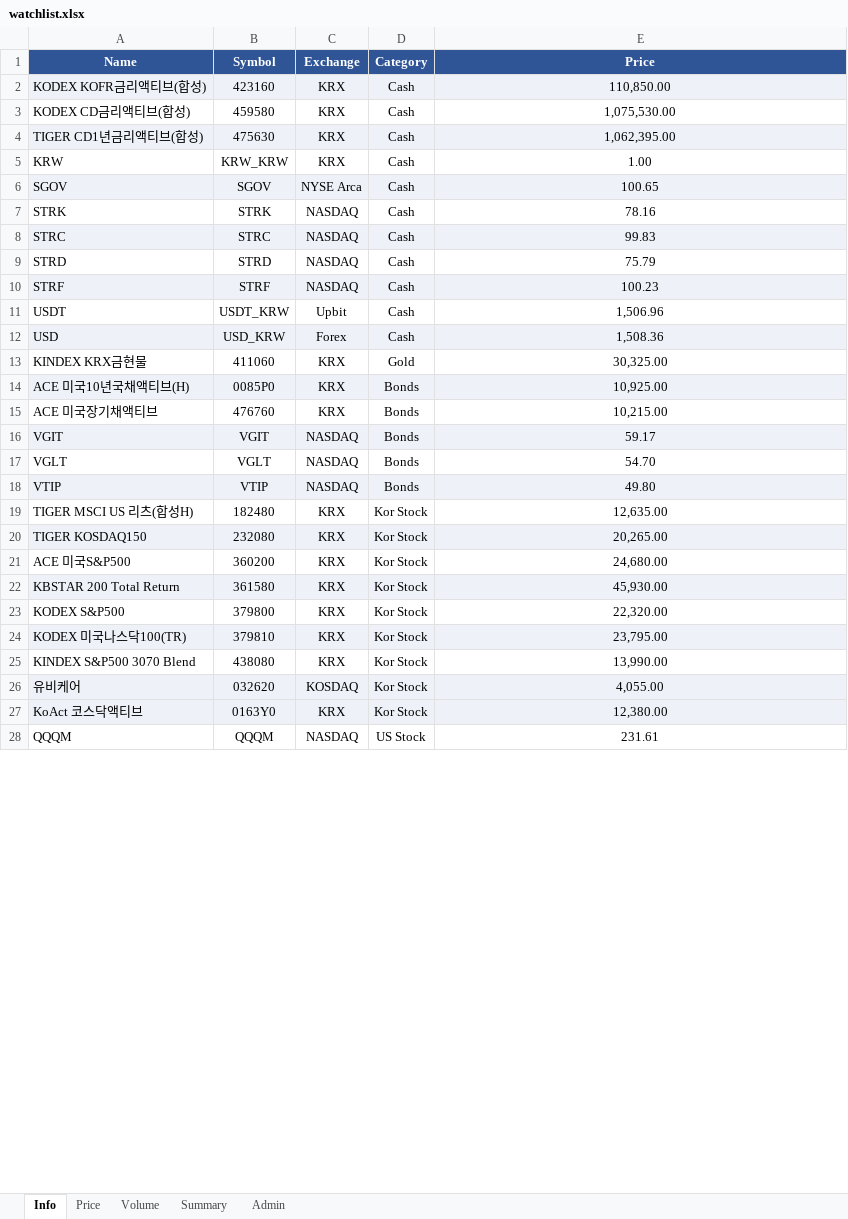
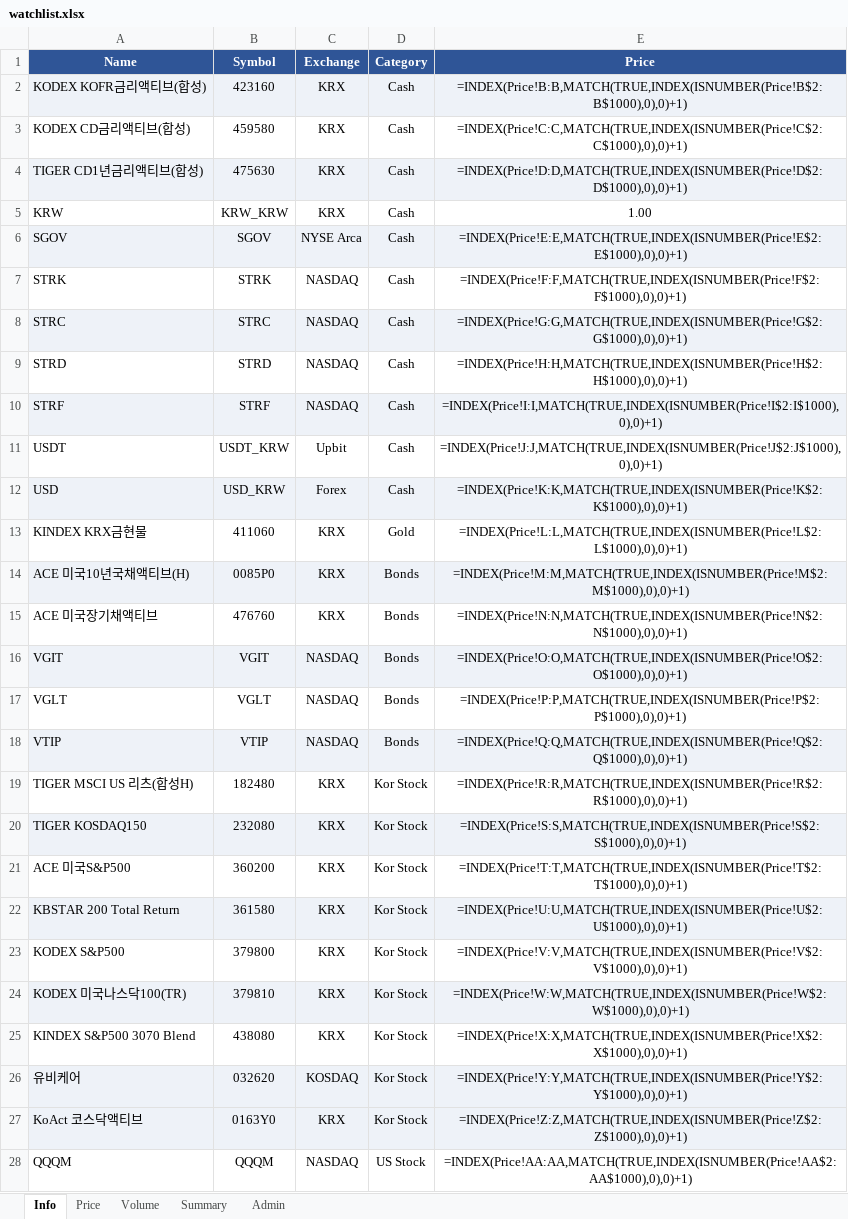
Before and after one commit to jtkimpr/finance-watch, an Excel workbook: data/watchlist.xlsx, sheet Info, drawn as a sheet; only a part is shown; values as stored, in another font and other column widths than the file's, no borders; formulas without a stored value are shown as written; the diff covers the shown part only; the diff names each change by its address in the sheet, - before the commit and + after, or states it on an @@ line.

```diff
--- a/data/watchlist.xlsx (sheet Info)
+++ b/data/watchlist.xlsx (sheet Info)
-E2 (Price): 110,850.00
+E2 (Price): =INDEX(Price!B:B,MATCH(TRUE,INDEX(ISNUMBER(Price!B$2:B$1000),0),0)+1)
-E3 (Price): 1,075,530.00
+E3 (Price): =INDEX(Price!C:C,MATCH(TRUE,INDEX(ISNUMBER(Price!C$2:C$1000),0),0)+1)
-E4 (Price): 1,062,395.00
+E4 (Price): =INDEX(Price!D:D,MATCH(TRUE,INDEX(ISNUMBER(Price!D$2:D$1000),0),0)+1)
-E6 (Price): 100.65
+E6 (Price): =INDEX(Price!E:E,MATCH(TRUE,INDEX(ISNUMBER(Price!E$2:E$1000),0),0)+1)
-E7 (Price): 78.16
+E7 (Price): =INDEX(Price!F:F,MATCH(TRUE,INDEX(ISNUMBER(Price!F$2:F$1000),0),0)+1)
-E8 (Price): 99.83
+E8 (Price): =INDEX(Price!G:G,MATCH(TRUE,INDEX(ISNUMBER(Price!G$2:G$1000),0),0)+1)
-E9 (Price): 75.79
+E9 (Price): =INDEX(Price!H:H,MATCH(TRUE,INDEX(ISNUMBER(Price!H$2:H$1000),0),0)+1)
-E10 (Price): 100.23
+E10 (Price): =INDEX(Price!I:I,MATCH(TRUE,INDEX(ISNUMBER(Price!I$2:I$1000),0),0)+1)
-E11 (Price): 1,506.96
+E11 (Price): =INDEX(Price!J:J,MATCH(TRUE,INDEX(ISNUMBER(Price!J$2:J$1000),0),0)+1)
-E12 (Price): 1,508.36
+E12 (Price): =INDEX(Price!K:K,MATCH(TRUE,INDEX(ISNUMBER(Price!K$2:K$1000),0),0)+1)
-E13 (Price): 30,325.00
+E13 (Price): =INDEX(Price!L:L,MATCH(TRUE,INDEX(ISNUMBER(Price!L$2:L$1000),0),0)+1)
-E14 (Price): 10,925.00
+E14 (Price): =INDEX(Price!M:M,MATCH(TRUE,INDEX(ISNUMBER(Price!M$2:M$1000),0),0)+1)
-E15 (Price): 10,215.00
+E15 (Price): =INDEX(Price!N:N,MATCH(TRUE,INDEX(ISNUMBER(Price!N$2:N$1000),0),0)+1)
-E16 (Price): 59.17
+E16 (Price): =INDEX(Price!O:O,MATCH(TRUE,INDEX(ISNUMBER(Price!O$2:O$1000),0),0)+1)
-E17 (Price): 54.70
+E17 (Price): =INDEX(Price!P:P,MATCH(TRUE,INDEX(ISNUMBER(Price!P$2:P$1000),0),0)+1)
-E18 (Price): 49.80
+E18 (Price): =INDEX(Price!Q:Q,MATCH(TRUE,INDEX(ISNUMBER(Price!Q$2:Q$1000),0),0)+1)
-E19 (Price): 12,635.00
+E19 (Price): =INDEX(Price!R:R,MATCH(TRUE,INDEX(ISNUMBER(Price!R$2:R$1000),0),0)+1)
-E20 (Price): 20,265.00
+E20 (Price): =INDEX(Price!S:S,MATCH(TRUE,INDEX(ISNUMBER(Price!S$2:S$1000),0),0)+1)
-E21 (Price): 24,680.00
+E21 (Price): =INDEX(Price!T:T,MATCH(TRUE,INDEX(ISNUMBER(Price!T$2:T$1000),0),0)+1)
-E22 (Price): 45,930.00
+E22 (Price): =INDEX(Price!U:U,MATCH(TRUE,INDEX(ISNUMBER(Price!U$2:U$1000),0),0)+1)
-E23 (Price): 22,320.00
+E23 (Price): =INDEX(Price!V:V,MATCH(TRUE,INDEX(ISNUMBER(Price!V$2:V$1000),0),0)+1)
-E24 (Price): 23,795.00
+E24 (Price): =INDEX(Price!W:W,MATCH(TRUE,INDEX(ISNUMBER(Price!W$2:W$1000),0),0)+1)
-E25 (Price): 13,990.00
+E25 (Price): =INDEX(Price!X:X,MATCH(TRUE,INDEX(ISNUMBER(Price!X$2:X$1000),0),0)+1)
-E26 (Price): 4,055.00
+E26 (Price): =INDEX(Price!Y:Y,MATCH(TRUE,INDEX(ISNUMBER(Price!Y$2:Y$1000),0),0)+1)
-E27 (Price): 12,380.00
+E27 (Price): =INDEX(Price!Z:Z,MATCH(TRUE,INDEX(ISNUMBER(Price!Z$2:Z$1000),0),0)+1)
-E28 (Price): 231.61
+E28 (Price): =INDEX(Price!AA:AA,MATCH(TRUE,INDEX(ISNUMBER(Price!AA$2:AA$1000),0),0)+1)
```
Also changed, not shown: 6 edited cells elsewhere in this sheet, sheet Admin, sheet Summary, sheet Price, sheet Volume, 9 other files.
